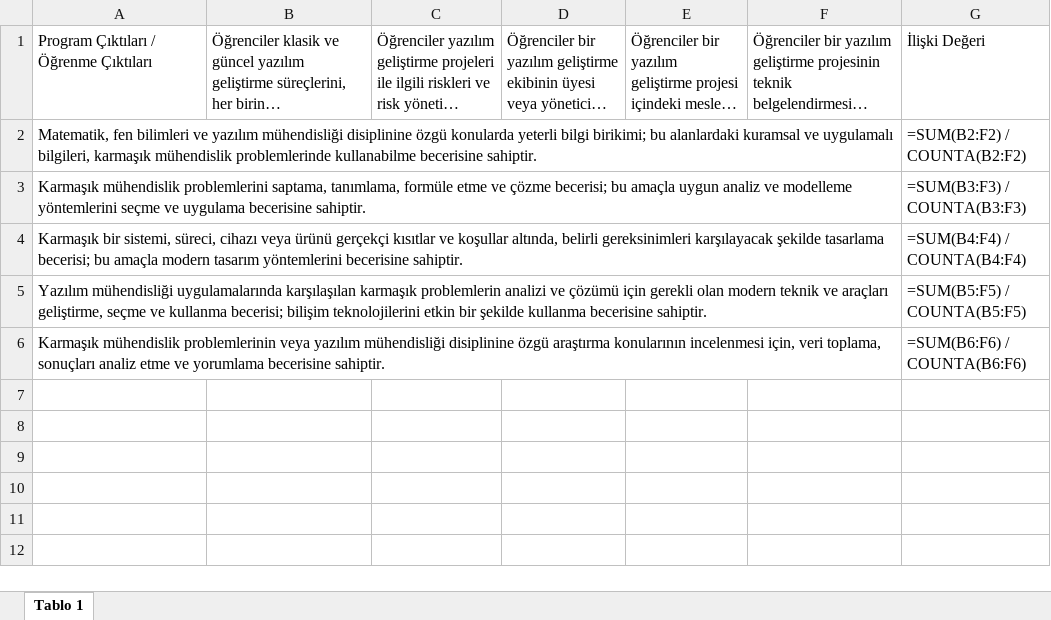
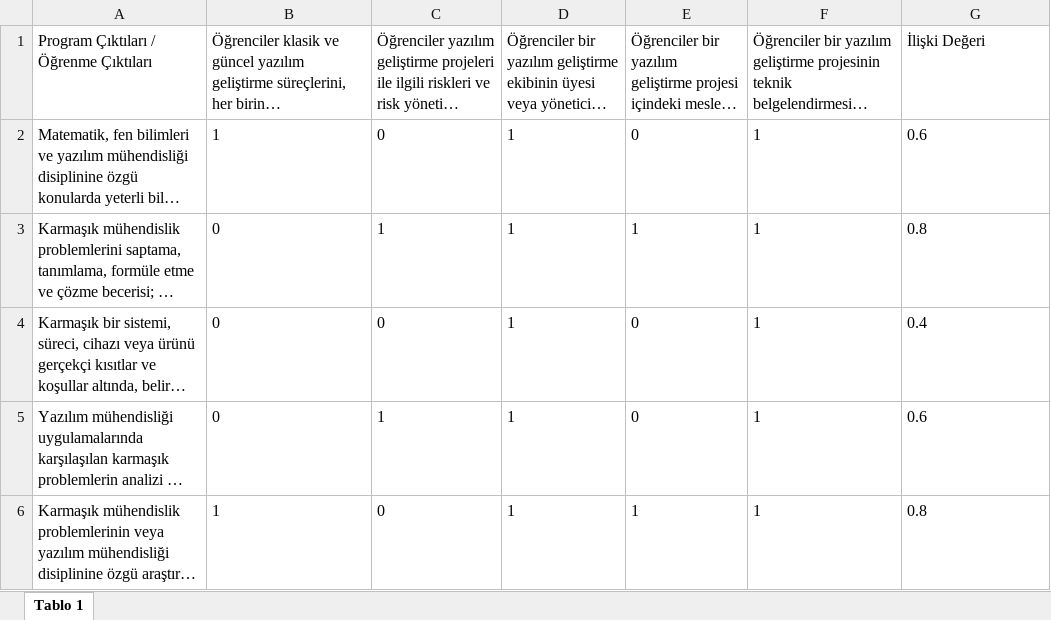
Before and after one commit to ibrahimkecici/ebs-sistemi, an Excel workbook: Tablolar/Program-Ders İlişkisi.xlsx, sheet Tablo 1, drawn as a sheet; long unchanged cells end in …; values as stored, in another font and other column widths than the file's, no borders; formulas without a stored value are shown as written; the diff names each change by its address in the sheet, - before the commit and + after, or states it on an @@ line.

Commit message:
Güncelleme 4.2

```diff
--- a/Tablolar/Program-Ders İlişkisi.xlsx (sheet Tablo 1)
+++ b/Tablolar/Program-Ders İlişkisi.xlsx (sheet Tablo 1)
-B2: (empty)
+B2: 1
-C2: (empty)
+C2: 0
-D2:D6: (empty)
+D2:D6: 1
-E2: (empty)
+E2: 0
-F2:F6: (empty)
+F2:F6: 1
-G2 (İlişki Değeri): =SUM(B2:F2) / COUNTA(B2:F2)
+G2 (İlişki Değeri): 0.6
-B3:B5: (empty)
+B3:B5: 0
-C3: (empty)
+C3: 1
-E3: (empty)
+E3: 1
-G3 (İlişki Değeri): =SUM(B3:F3) / COUNTA(B3:F3)
+G3 (İlişki Değeri): 0.8
-C4: (empty)
+C4: 0
-E4:E5: (empty)
+E4:E5: 0
-G4 (İlişki Değeri): =SUM(B4:F4) / COUNTA(B4:F4)
+G4 (İlişki Değeri): 0.4
-C5: (empty)
+C5: 1
-G5 (İlişki Değeri): =SUM(B5:F5) / COUNTA(B5:F5)
+G5 (İlişki Değeri): 0.6
-B6: (empty)
+B6: 1
-C6: (empty)
+C6: 0
-E6: (empty)
+E6: 1
-G6 (İlişki Değeri): =SUM(B6:F6) / COUNTA(B6:F6)
+G6 (İlişki Değeri): 0.8
```
Also changed, not shown: 4 other files.
